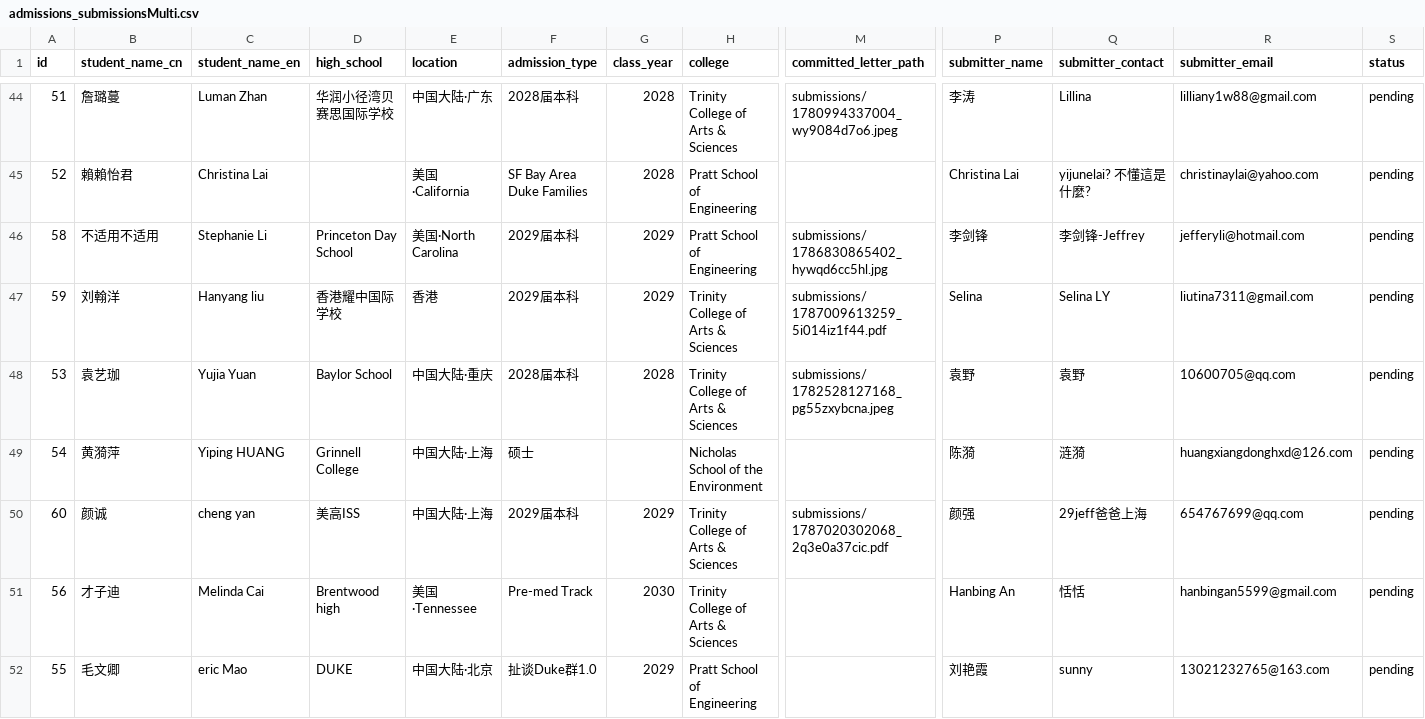
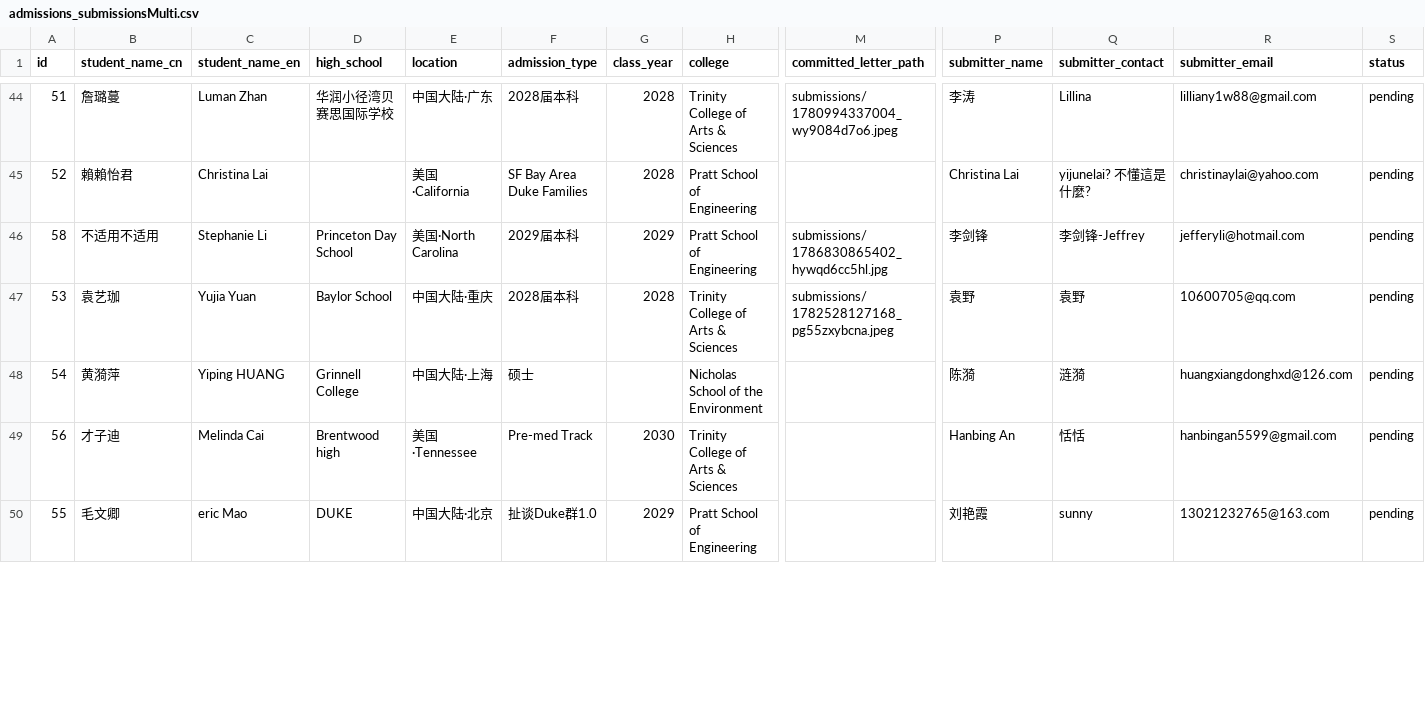
Before and after one commit to parentsduke/parentsduke, a CSV file: backup/latest/admissions_submissionsMulti.csv, drawn as a sheet; only a part is shown, gaps mark what is left out; removed rows and columns are numbered as before the commit, all else as after; rows hold the shown columns only; the diff covers the shown part only; the diff names each change by its address in the sheet, - before the commit and + after, or states it on an @@ line.

```diff
--- a/backup/latest/admissions_submissionsMulti.csv
+++ b/backup/latest/admissions_submissionsMulti.csv
-row 47: 59 | 刘翰洋 | Hanyang liu | 香港耀中国际学校 | 香港 | 2029届本科 | 2029 | Trinity College of Arts & Sciences | submissions/1787009613259_5i014iz1f44.pdf | Selina | Selina LY | liutina7311@gmail.com | pending
-row 50: 60 | 颜诚 | cheng yan | 美高ISS | 中国大陆·上海 | 2029届本科 | 2029 | Trinity College of Arts & Sciences | submissions/1787020302068_2q3e0a37cic.pdf | 颜强 | 29jeff爸爸上海 | 654767699@qq.com | pending
```
Also changed, not shown: 3 added rows and 6 edited cells elsewhere in this file, backup/latest/admissions_submissions.csv, backup/latest/pending_uploads.csv, 3 other files.
